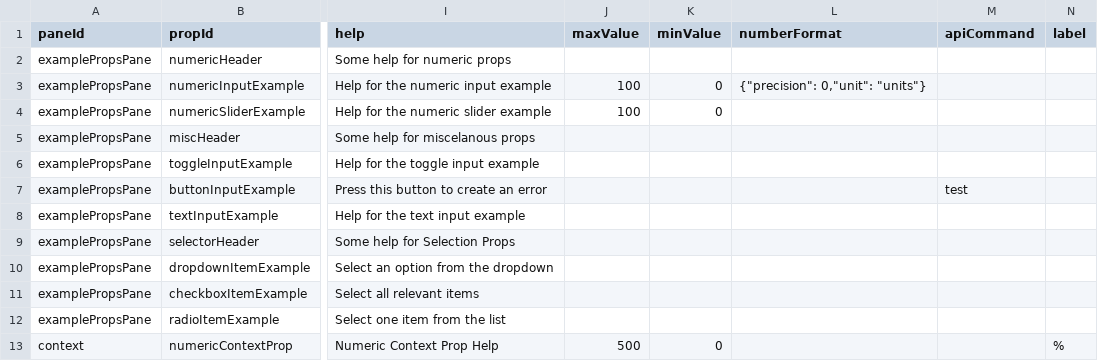
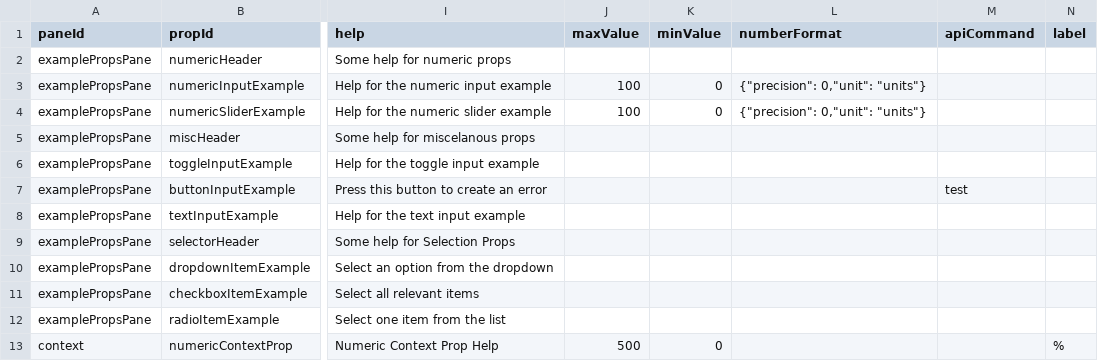
Before and after one commit to MIT-CAVE/cave_app, a CSV file: cave_api/cave_api/serialization_model/data/panes/props.csv, drawn as a sheet; only a part is shown, gaps mark what is left out; the diff names each change by its address in the sheet, - before the commit and + after, or states it on an @@ line.

Commit message:
Ensure serialization model passes validation

```diff
--- a/cave_api/cave_api/serialization_model/data/panes/props.csv
+++ b/cave_api/cave_api/serialization_model/data/panes/props.csv
-L4 (numberFormat): (empty)
+L4 (numberFormat): {"precision": 0,"unit": "units"}
```
Also changed, not shown: cave_api/cave_api/serialization_model/data/dashboards/layout.csv, 13 other files.
